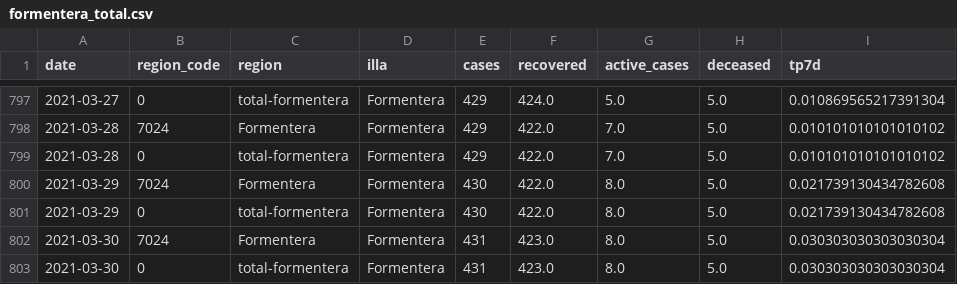
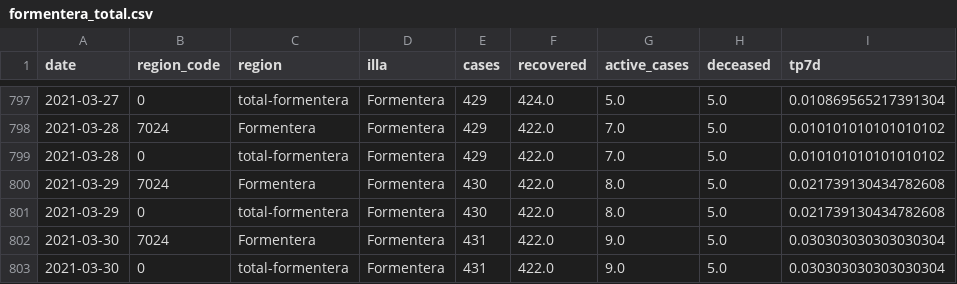
Before and after one commit to jaumeperello/covid_ib, a CSV file: data/formentera_total.csv, drawn as a sheet; only a part is shown, gaps mark what is left out.

```diff
--- a/data/formentera_total.csv
+++ b/data/formentera_total.csv
@@ -801,3 +801,3 @@ date,region_code,region,illa,cases,recovered,active_cases,deceased,tp7d
 2021-03-29,0,total-formentera,Formentera,430,422.0,8.0,5.0,0.021739130434782608
-2021-03-30,7024,Formentera,Formentera,431,423.0,8.0,5.0,0.030303030303030304
-2021-03-30,0,total-formentera,Formentera,431,423.0,8.0,5.0,0.030303030303030304
+2021-03-30,7024,Formentera,Formentera,431,422.0,9.0,5.0,0.030303030303030304
+2021-03-30,0,total-formentera,Formentera,431,422.0,9.0,5.0,0.030303030303030304
```
Also changed, not shown: data/balears_total.csv, data/eivissa_total.csv, 2 other files.
